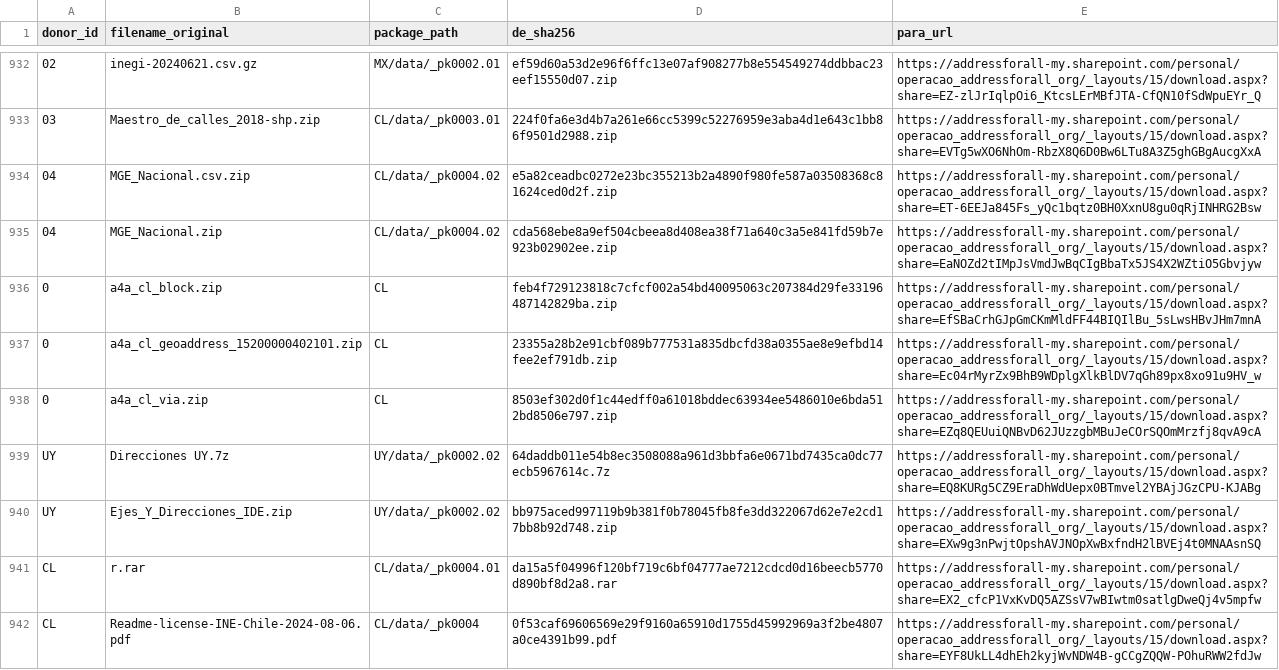
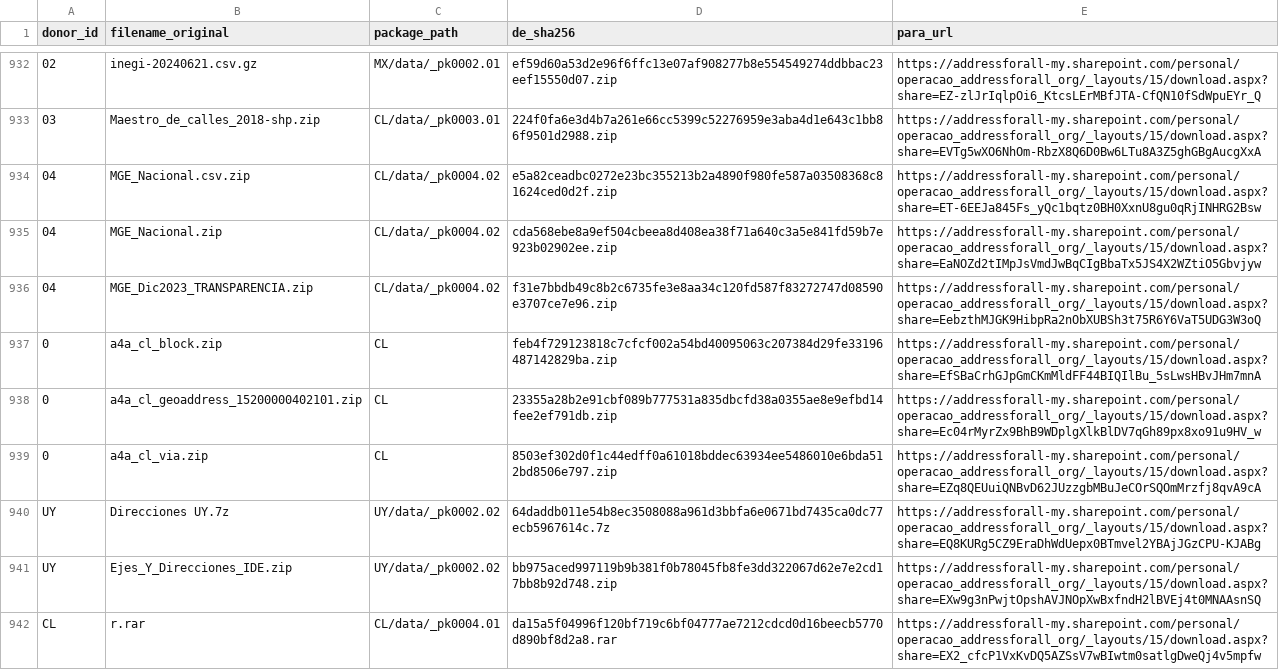
Before and after one commit to digital-guard/preserv, a CSV file: data/redirs/fromDL_toFileServer.csv, drawn as a sheet; only a part is shown, gaps mark what is left out; the shorter side is filled out with more unchanged rows; the diff names each change by its address in the sheet, - before the commit and + after, or states it on an @@ line.

Commit message:
Update fromDL_toFileServer.csv

```diff
--- a/data/redirs/fromDL_toFileServer.csv
+++ b/data/redirs/fromDL_toFileServer.csv
+row 936: 04 | MGE_Dic2023_TRANSPARENCIA.zip | CL/data/_pk0004.02 | f31e7bbdb49c8b2c6735fe3e8aa34c120fd587f83272747d08590e3707ce7e96.zip | https://addressforall-my.sharepoint.com/personal/operacao_addressforall_org/_layouts/15/download.aspx?share=EebzthMJGK9HibpRa2nObXUBSh3t75R6Y6VaT5UDG3W3oQ
```
